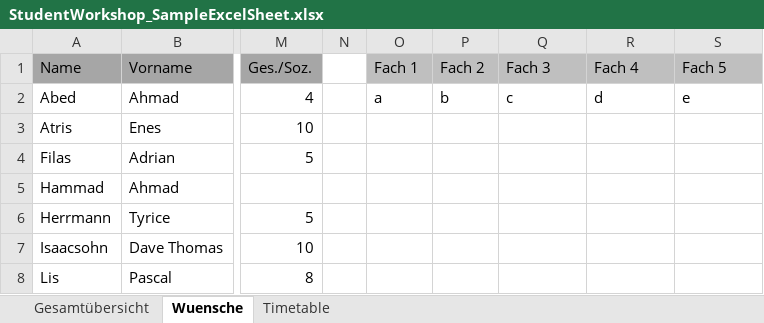
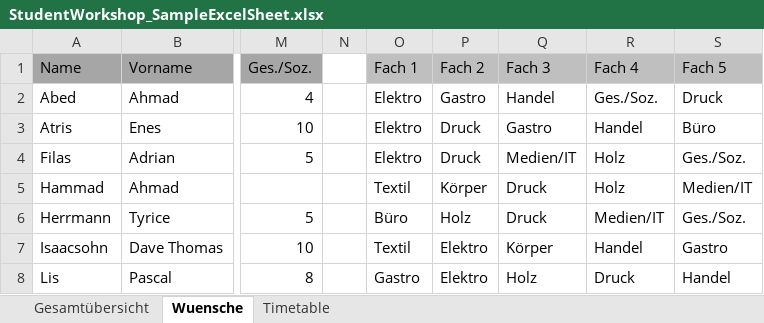
Before and after one commit to kellythekraken/StudentWorkshopSorter_PythonTool, an Excel workbook: StudentWorkshop_SampleExcelSheet.xlsx, sheet Wuensche, drawn as a sheet; only a part is shown, gaps mark what is left out; values as stored, in another font and other column widths than the file's, no borders; the diff covers the shown part only; the diff names each change by its address in the sheet, - before the commit and + after, or states it on an @@ line.

Commit message:
Fixed student repeating classes
- student with no preference are taking the class with the least participants

```diff
--- a/StudentWorkshop_SampleExcelSheet.xlsx (sheet Wuensche)
+++ b/StudentWorkshop_SampleExcelSheet.xlsx (sheet Wuensche)
-O2 (Fach 1): a
+O2 (Fach 1): Elektro
-P2 (Fach 2): b
+P2 (Fach 2): Gastro
-Q2 (Fach 3): c
+Q2 (Fach 3): Handel
-R2 (Fach 4): d
+R2 (Fach 4): Ges./Soz.
-S2 (Fach 5): e
+S2 (Fach 5): Druck
-O3:O4 (Fach 1): (empty)
+O3:O4 (Fach 1): Elektro
-P3:P4 (Fach 2): (empty)
+P3:P4 (Fach 2): Druck
-Q3 (Fach 3): (empty)
+Q3 (Fach 3): Gastro
-R3 (Fach 4): (empty)
+R3 (Fach 4): Handel
-S3 (Fach 5): (empty)
+S3 (Fach 5): Büro
-Q4 (Fach 3): (empty)
+Q4 (Fach 3): Medien/IT
-R4:R5 (Fach 4): (empty)
+R4:R5 (Fach 4): Holz
-S4 (Fach 5): (empty)
+S4 (Fach 5): Ges./Soz.
-O5 (Fach 1): (empty)
+O5 (Fach 1): Textil
-P5 (Fach 2): (empty)
+P5 (Fach 2): Körper
-Q5:Q6 (Fach 3): (empty)
+Q5:Q6 (Fach 3): Druck
-S5 (Fach 5): (empty)
+S5 (Fach 5): Medien/IT
-O6 (Fach 1): (empty)
+O6 (Fach 1): Büro
-P6 (Fach 2): (empty)
+P6 (Fach 2): Holz
-R6 (Fach 4): (empty)
+R6 (Fach 4): Medien/IT
-S6 (Fach 5): (empty)
+S6 (Fach 5): Ges./Soz.
-O7 (Fach 1): (empty)
+O7 (Fach 1): Textil
-P7:P8 (Fach 2): (empty)
+P7:P8 (Fach 2): Elektro
-Q7 (Fach 3): (empty)
+Q7 (Fach 3): Körper
-R7 (Fach 4): (empty)
+R7 (Fach 4): Handel
-S7 (Fach 5): (empty)
+S7 (Fach 5): Gastro
-O8 (Fach 1): (empty)
+O8 (Fach 1): Gastro
-Q8 (Fach 3): (empty)
+Q8 (Fach 3): Holz
-R8 (Fach 4): (empty)
+R8 (Fach 4): Druck
-S8 (Fach 5): (empty)
+S8 (Fach 5): Handel
```
Also changed, not shown: 600 edited cells elsewhere in this sheet, 1 other file.
